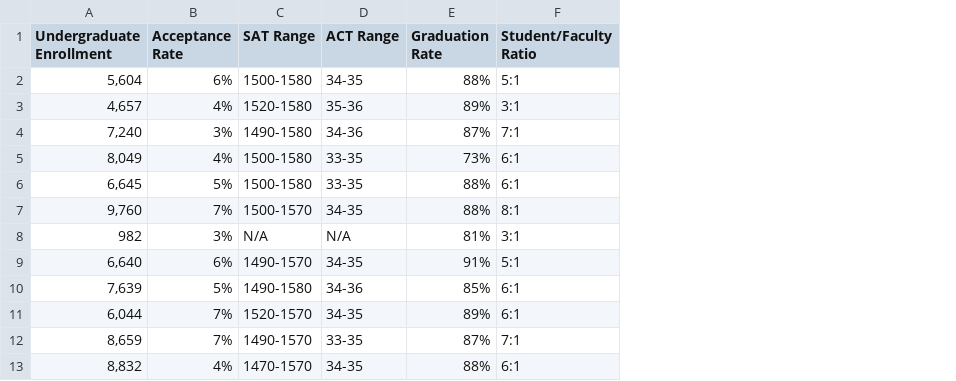
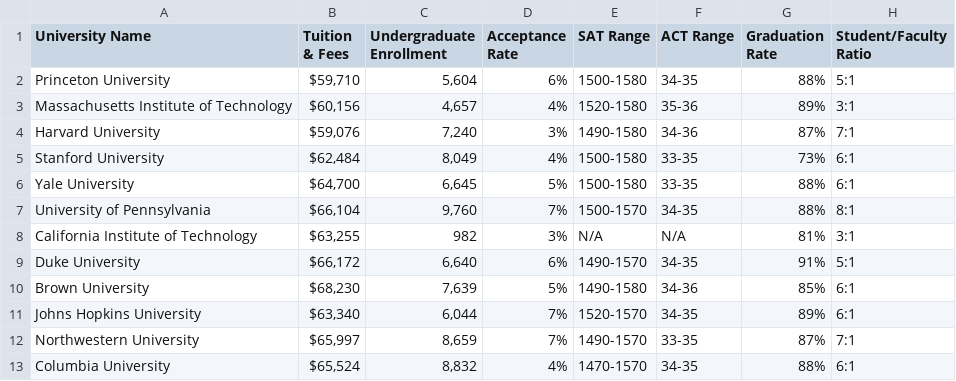
Before and after one commit to prathna06/MSIS-615-Group-4_project, a CSV file: university_data.csv, drawn as a sheet; only a part is shown; the diff names each change by its address in the sheet, - before the commit and + after, or states it on an @@ line.

Commit message:
university names and tution fee added

```diff
--- a/university_data.csv
+++ b/university_data.csv
+column A (University Name), rows 2-13: Princeton University | Massachusetts Institute of Technology | Harvard University | Stanford University | Yale University | University of Pennsylvania | California Institute of Technology | Duke University | Brown University | Johns Hopkins University | Northwestern University | Columbia University
+column B (Tuition & Fees), rows 2-13: $59,710 | $60,156 | $59,076 | $62,484 | $64,700 | $66,104 | $63,255 | $66,172 | $68,230 | $63,340 | $65,997 | $65,524
```
Also changed, not shown: 1 other file.
